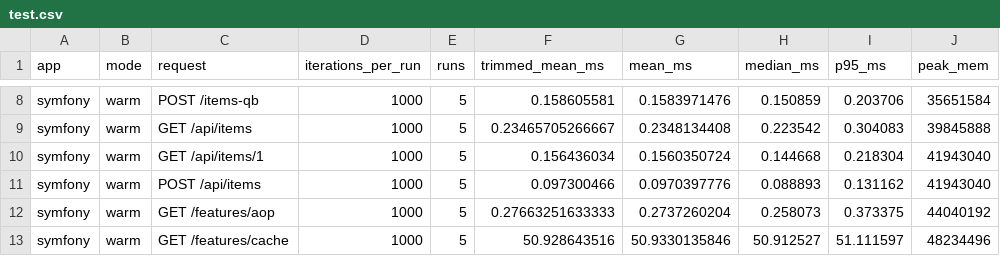
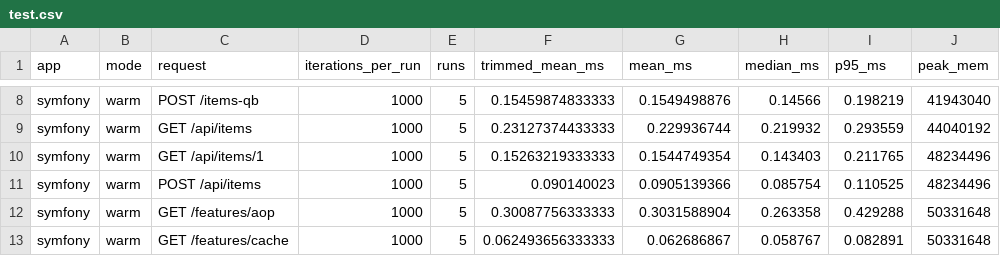
Before and after one commit to sailantis/azera-competition, a CSV file: results/test.csv, drawn as a sheet; only a part is shown, gaps mark what is left out; the diff covers the shown part only; the diff names each change by its address in the sheet, - before the commit and + after, or states it on an @@ line.

```diff
--- a/results/test.csv
+++ b/results/test.csv
-F8 (trimmed_mean_ms): 0.158605581
+F8 (trimmed_mean_ms): 0.15459874833333
-G8 (mean_ms): 0.1583971476
+G8 (mean_ms): 0.1549498876
-H8 (median_ms): 0.150859
+H8 (median_ms): 0.14566
-I8 (p95_ms): 0.203706
+I8 (p95_ms): 0.198219
-J8 (peak_mem): 35651584
+J8 (peak_mem): 41943040
-F9 (trimmed_mean_ms): 0.23465705266667
+F9 (trimmed_mean_ms): 0.23127374433333
-G9 (mean_ms): 0.2348134408
+G9 (mean_ms): 0.229936744
-H9 (median_ms): 0.223542
+H9 (median_ms): 0.219932
-I9 (p95_ms): 0.304083
+I9 (p95_ms): 0.293559
-J9 (peak_mem): 39845888
+J9 (peak_mem): 44040192
-F10 (trimmed_mean_ms): 0.156436034
+F10 (trimmed_mean_ms): 0.15263219333333
-G10 (mean_ms): 0.1560350724
+G10 (mean_ms): 0.1544749354
-H10 (median_ms): 0.144668
+H10 (median_ms): 0.143403
-I10 (p95_ms): 0.218304
+I10 (p95_ms): 0.211765
-J10:J11 (peak_mem): 41943040
+J10:J11 (peak_mem): 48234496
-F11 (trimmed_mean_ms): 0.097300466
+F11 (trimmed_mean_ms): 0.090140023
-G11 (mean_ms): 0.0970397776
+G11 (mean_ms): 0.0905139366
-H11 (median_ms): 0.088893
+H11 (median_ms): 0.085754
-I11 (p95_ms): 0.131162
+I11 (p95_ms): 0.110525
-F12 (trimmed_mean_ms): 0.27663251633333
+F12 (trimmed_mean_ms): 0.30087756333333
-G12 (mean_ms): 0.2737260204
+G12 (mean_ms): 0.3031588904
-H12 (median_ms): 0.258073
+H12 (median_ms): 0.263358
-I12 (p95_ms): 0.373375
+I12 (p95_ms): 0.429288
-J12 (peak_mem): 44040192
+J12 (peak_mem): 50331648
-F13 (trimmed_mean_ms): 50.928643516
+F13 (trimmed_mean_ms): 0.062493656333333
-G13 (mean_ms): 50.9330135846
+G13 (mean_ms): 0.062686867
-H13 (median_ms): 50.912527
+H13 (median_ms): 0.058767
-I13 (p95_ms): 51.111597
+I13 (p95_ms): 0.082891
-J13 (peak_mem): 48234496
+J13 (peak_mem): 50331648
```
Also changed, not shown: 162 edited cells elsewhere in this file, 3 other files.
